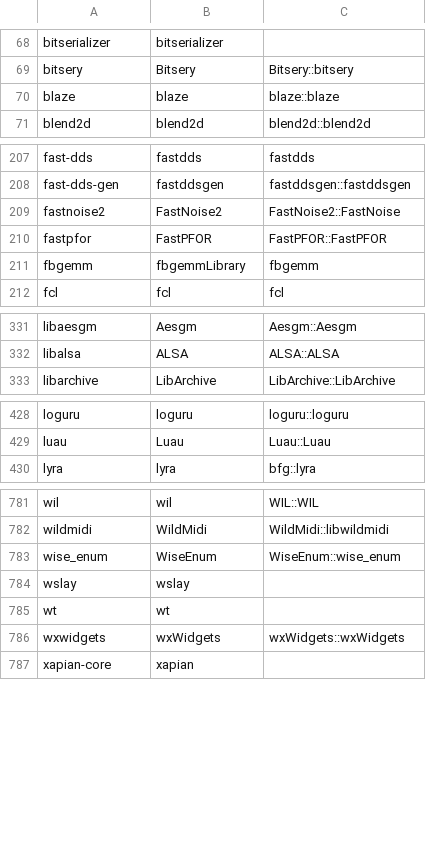
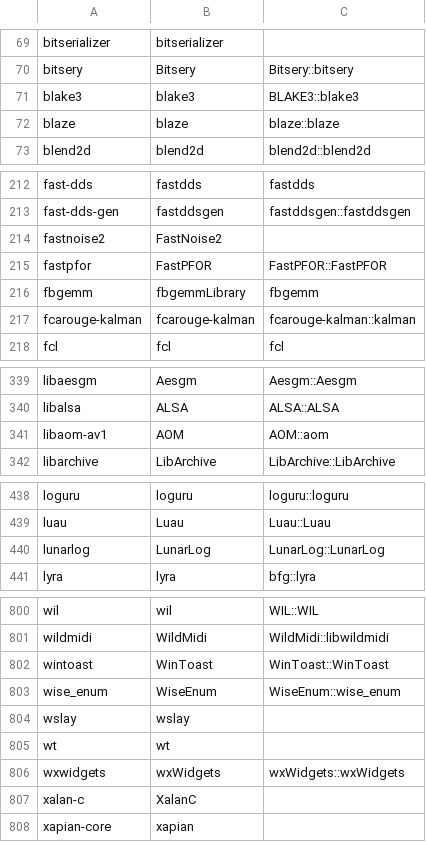
Before and after one commit to chausner/vcxproj2cmake, a CSV file: vcxproj2cmake/Resources/conan-packages.csv, drawn as a sheet; only a part is shown, gaps mark what is left out; the diff covers the shown part only.

```diff
--- a/vcxproj2cmake/Resources/conan-packages.csv
+++ b/vcxproj2cmake/Resources/conan-packages.csv
@@ -69,2 +70,3 @@ bitserializer,bitserializer,
 bitsery,Bitsery,Bitsery::bitsery
+blake3,blake3,BLAKE3::blake3
 blaze,blaze,blaze::blaze
@@ -208,5 +213,6 @@ fast-dds,fastdds,fastdds
 fast-dds-gen,fastddsgen,fastddsgen::fastddsgen
-fastnoise2,FastNoise2,FastNoise2::FastNoise
+fastnoise2,FastNoise2,
 fastpfor,FastPFOR,FastPFOR::FastPFOR
 fbgemm,fbgemmLibrary,fbgemm
+fcarouge-kalman,fcarouge-kalman,fcarouge-kalman::kalman
 fcl,fcl,fcl
@@ -332,2 +340,3 @@ libaesgm,Aesgm,Aesgm::Aesgm
 libalsa,ALSA,ALSA::ALSA
+libaom-av1,AOM,AOM::aom
 libarchive,LibArchive,LibArchive::LibArchive
@@ -429,2 +439,3 @@ loguru,loguru,loguru::loguru
 luau,Luau,Luau::Luau
+lunarlog,LunarLog,LunarLog::LunarLog
 lyra,lyra,bfg::lyra
@@ -782,2 +801,3 @@ wil,wil,WIL::WIL
 wildmidi,WildMidi,WildMidi::libwildmidi
+wintoast,WinToast,WinToast::WinToast
 wise_enum,WiseEnum,WiseEnum::wise_enum
@@ -786,2 +806,3 @@ wt,wt,
 wxwidgets,wxWidgets,wxWidgets::wxWidgets
+xalan-c,XalanC,
 xapian-core,xapian,
```
Also changed, not shown: 16 added rows, 1 removed row and 2 edited cells elsewhere in this file.
